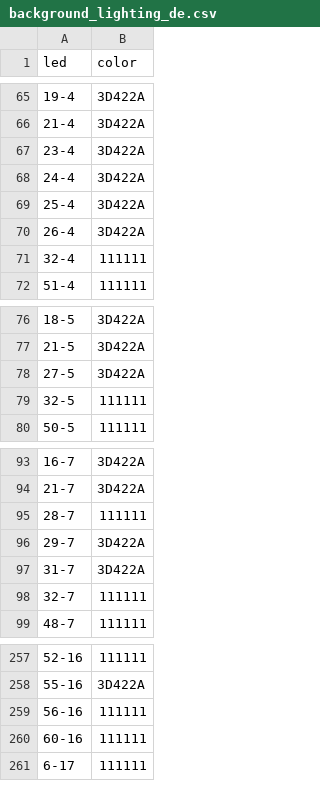
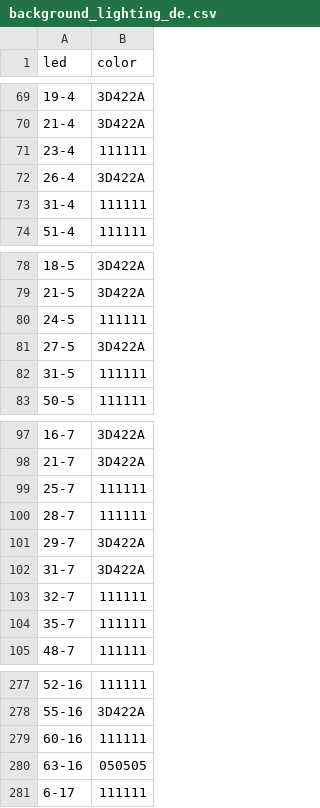
Before and after one commit to lumaghg/heidelberg-train-monitor, a CSV file: src/background/background_lighting_de.csv, drawn as a sheet; only a part is shown, gaps mark what is left out; the diff covers the shown part only.

```diff
--- a/src/background/background_lighting_de.csv
+++ b/src/background/background_lighting_de.csv
@@ -66,7 +70,5 @@ led,color
 21-4,3D422A
-23-4,3D422A
-24-4,3D422A
-25-4,3D422A
+23-4,111111
 26-4,3D422A
-32-4,111111
+31-4,111111
 51-4,111111
@@ -77,4 +79,5 @@ led,color
 21-5,3D422A
+24-5,111111
 27-5,3D422A
-32-5,111111
+31-5,111111
 50-5,111111
@@ -94,2 +98,3 @@ led,color
 21-7,3D422A
+25-7,111111
 28-7,111111
@@ -98,2 +103,3 @@ led,color
 32-7,111111
+35-7,111111
 48-7,111111
@@ -258,4 +278,4 @@ led,color
 55-16,3D422A
-56-16,111111
 60-16,111111
+63-16,050505
 6-17,111111
```
Also changed, not shown: 39 added rows, 9 removed rows and 17 edited cells elsewhere in this file.
